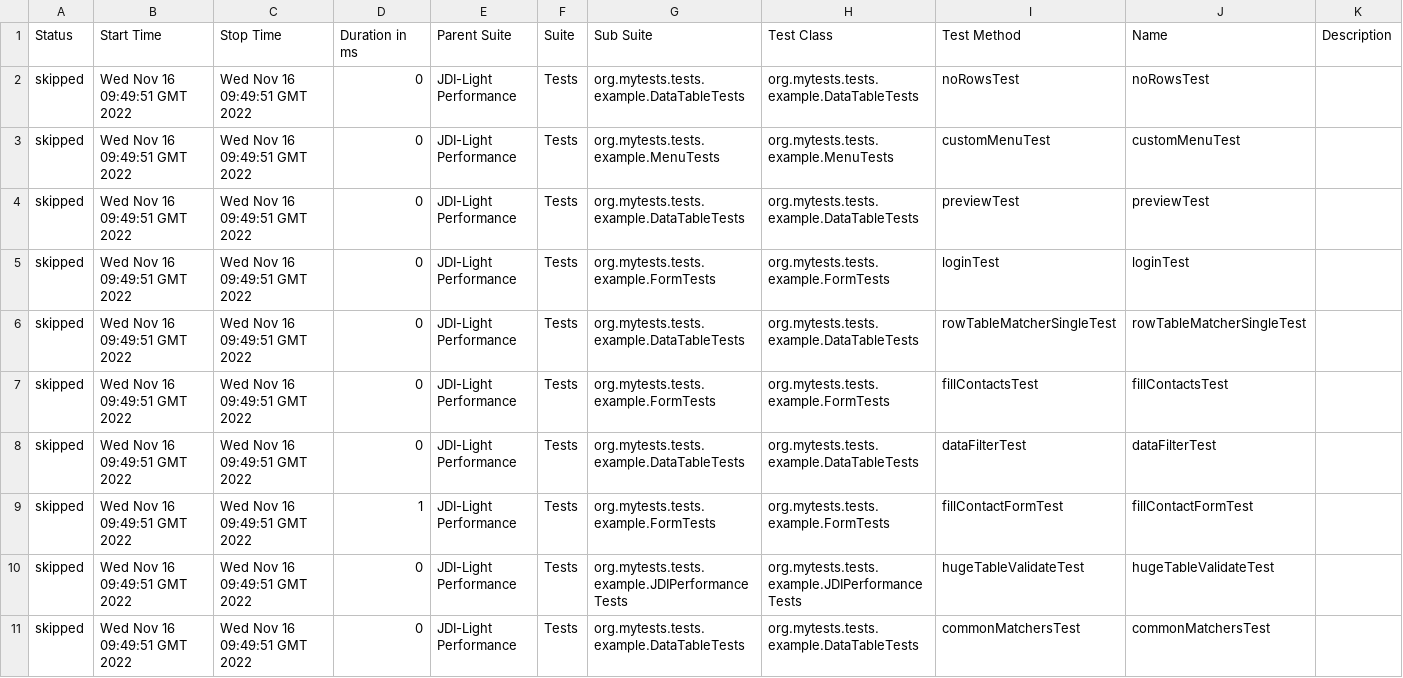
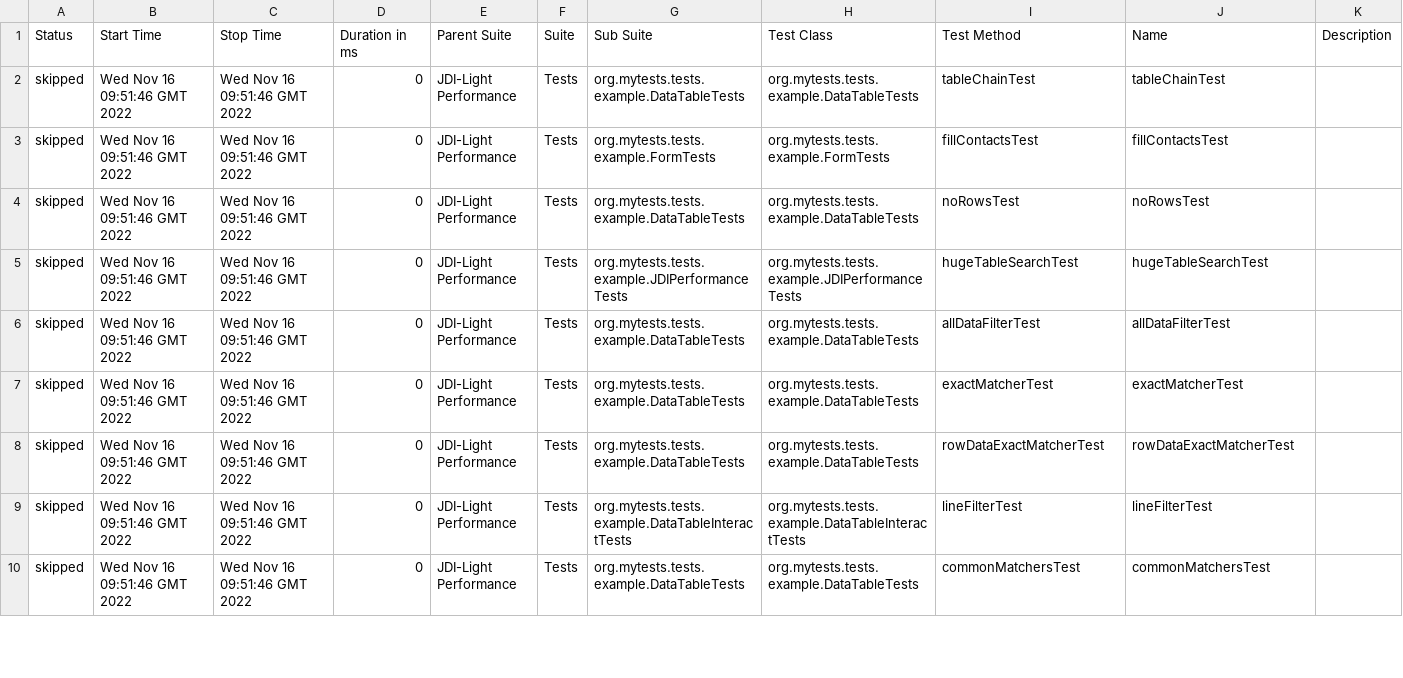
Before and after one commit to jdi-templates/jdi-light-browserstack, a CSV file: 8/data/suites.csv, drawn as a sheet; only a part is shown; the diff covers the shown part only.

```diff
--- a/8/data/suites.csv
+++ b/8/data/suites.csv
@@ -1,11 +1,10 @@
 "Status","Start Time","Stop Time","Duration in ms","Parent Suite","Suite","Sub Suite","Test Class","Test Method","Name","Description"
-"skipped","Wed Nov 16 09:49:51 GMT 2022","Wed Nov 16 09:49:51 GMT 2022","0","JDI-Light Performance","Tests","org.mytests.tests.example.DataTableTests","org.mytests.tests.example.DataTableTests","noRowsTest","noRowsTest",""
-"skipped","Wed Nov 16 09:49:51 GMT 2022","Wed Nov 16 09:49:51 GMT 2022","0","JDI-Light Performance","Tests","org.mytests.tests.example.MenuTests","org.mytests.tests.example.MenuTests","customMenuTest","customMenuTest",""
-"skipped","Wed Nov 16 09:49:51 GMT 2022","Wed Nov 16 09:49:51 GMT 2022","0","JDI-Light Performance","Tests","org.mytests.tests.example.DataTableTests","org.mytests.tests.example.DataTableTests","previewTest","previewTest",""
-"skipped","Wed Nov 16 09:49:51 GMT 2022","Wed Nov 16 09:49:51 GMT 2022","0","JDI-Light Performance","Tests","org.mytests.tests.example.FormTests","org.mytests.tests.example.FormTests","loginTest","loginTest",""
-"skipped","Wed Nov 16 09:49:51 GMT 2022","Wed Nov 16 09:49:51 GMT 2022","0","JDI-Light Performance","Tests","org.mytests.tests.example.DataTableTests","org.mytests.tests.example.DataTableTests","rowTableMatcherSingleTest","rowTableMatcherSingleTest",""
-"skipped","Wed Nov 16 09:49:51 GMT 2022","Wed Nov 16 09:49:51 GMT 2022","0","JDI-Light Performance","Tests","org.mytests.tests.example.FormTests","org.mytests.tests.example.FormTests","fillContactsTest","fillContactsTest",""
-"skipped","Wed Nov 16 09:49:51 GMT 2022","Wed Nov 16 09:49:51 GMT 2022","0","JDI-Light Performance","Tests","org.mytests.tests.example.DataTableTests","org.mytests.tests.example.DataTableTests","dataFilterTest","dataFilterTest",""
-"skipped","Wed Nov 16 09:49:51 GMT 2022","Wed Nov 16 09:49:51 GMT 2022","1","JDI-Light Performance","Tests","org.mytests.tests.example.FormTests","org.mytests.tests.example.FormTests","fillContactFormTest","fillContactFormTest",""
-"skipped","Wed Nov 16 09:49:51 GMT 2022","Wed Nov 16 09:49:51 GMT 2022","0","JDI-Light Performance","Tests","org.mytests.tests.example.JDIPerformanceTests","org.mytests.tests.example.JDIPerformanceTests","hugeTableValidateTest","hugeTableValidateTest",""
-"skipped","Wed Nov 16 09:49:51 GMT 2022","Wed Nov 16 09:49:51 GMT 2022","0","JDI-Light Performance","Tests","org.mytests.tests.example.DataTableTests","org.mytests.tests.example.DataTableTests","commonMatchersTest","commonMatchersTest",""
+"skipped","Wed Nov 16 09:51:46 GMT 2022","Wed Nov 16 09:51:46 GMT 2022","0","JDI-Light Performance","Tests","org.mytests.tests.example.DataTableTests","org.mytests.tests.example.DataTableTests","tableChainTest","tableChainTest",""
+"skipped","Wed Nov 16 09:51:46 GMT 2022","Wed Nov 16 09:51:46 GMT 2022","0","JDI-Light Performance","Tests","org.mytests.tests.example.FormTests","org.mytests.tests.example.FormTests","fillContactsTest","fillContactsTest",""
+"skipped","Wed Nov 16 09:51:46 GMT 2022","Wed Nov 16 09:51:46 GMT 2022","0","JDI-Light Performance","Tests","org.mytests.tests.example.DataTableTests","org.mytests.tests.example.DataTableTests","noRowsTest","noRowsTest",""
+"skipped","Wed Nov 16 09:51:46 GMT 2022","Wed Nov 16 09:51:46 GMT 2022","0","JDI-Light Performance","Tests","org.mytests.tests.example.JDIPerformanceTests","org.mytests.tests.example.JDIPerformanceTests","hugeTableSearchTest","hugeTableSearchTest",""
+"skipped","Wed Nov 16 09:51:46 GMT 2022","Wed Nov 16 09:51:46 GMT 2022","0","JDI-Light Performance","Tests","org.mytests.tests.example.DataTableTests","org.mytests.tests.example.DataTableTests","allDataFilterTest","allDataFilterTest",""
+"skipped","Wed Nov 16 09:51:46 GMT 2022","Wed Nov 16 09:51:46 GMT 2022","0","JDI-Light Performance","Tests","org.mytests.tests.example.DataTableTests","org.mytests.tests.example.DataTableTests","exactMatcherTest","exactMatcherTest",""
+"skipped","Wed Nov 16 09:51:46 GMT 2022","Wed Nov 16 09:51:46 GMT 2022","0","JDI-Light Performance","Tests","org.mytests.tests.example.DataTableTests","org.mytests.tests.example.DataTableTests","rowDataExactMatcherTest","rowDataExactMatcherTest",""
+"skipped","Wed Nov 16 09:51:46 GMT 2022","Wed Nov 16 09:51:46 GMT 2022","0","JDI-Light Performance","Tests","org.mytests.tests.example.DataTableInteractTests","org.mytests.tests.example.DataTableInteractTests","lineFilterTest","lineFilterTest",""
+"skipped","Wed Nov 16 09:51:46 GMT 2022","Wed Nov 16 09:51:46 GMT 2022","0","JDI-Light Performance","Tests","org.mytests.tests.example.DataTableTests","org.mytests.tests.example.DataTableTests","commonMatchersTest","commonMatchersTest",""
```
Also changed, not shown: 2 added rows, 1 removed row and 109 edited cells elsewhere in this file, 57 other files.
